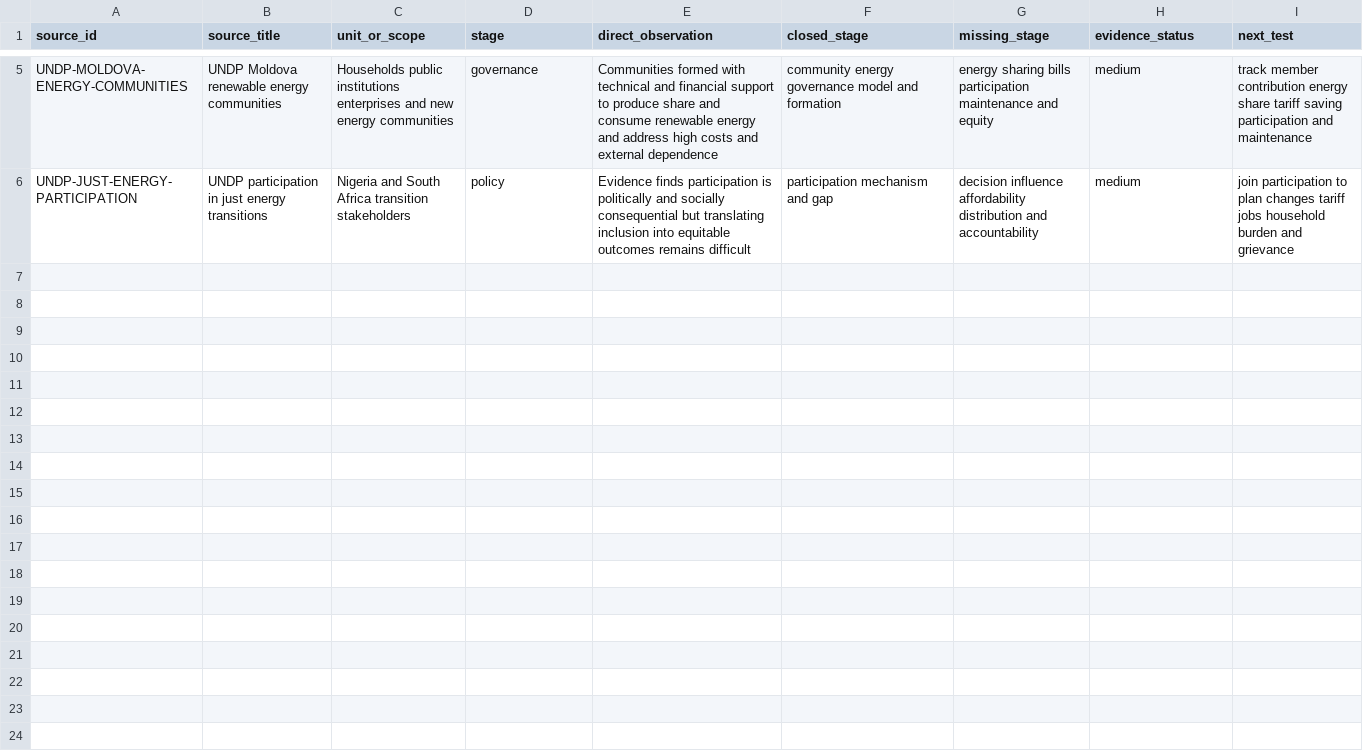
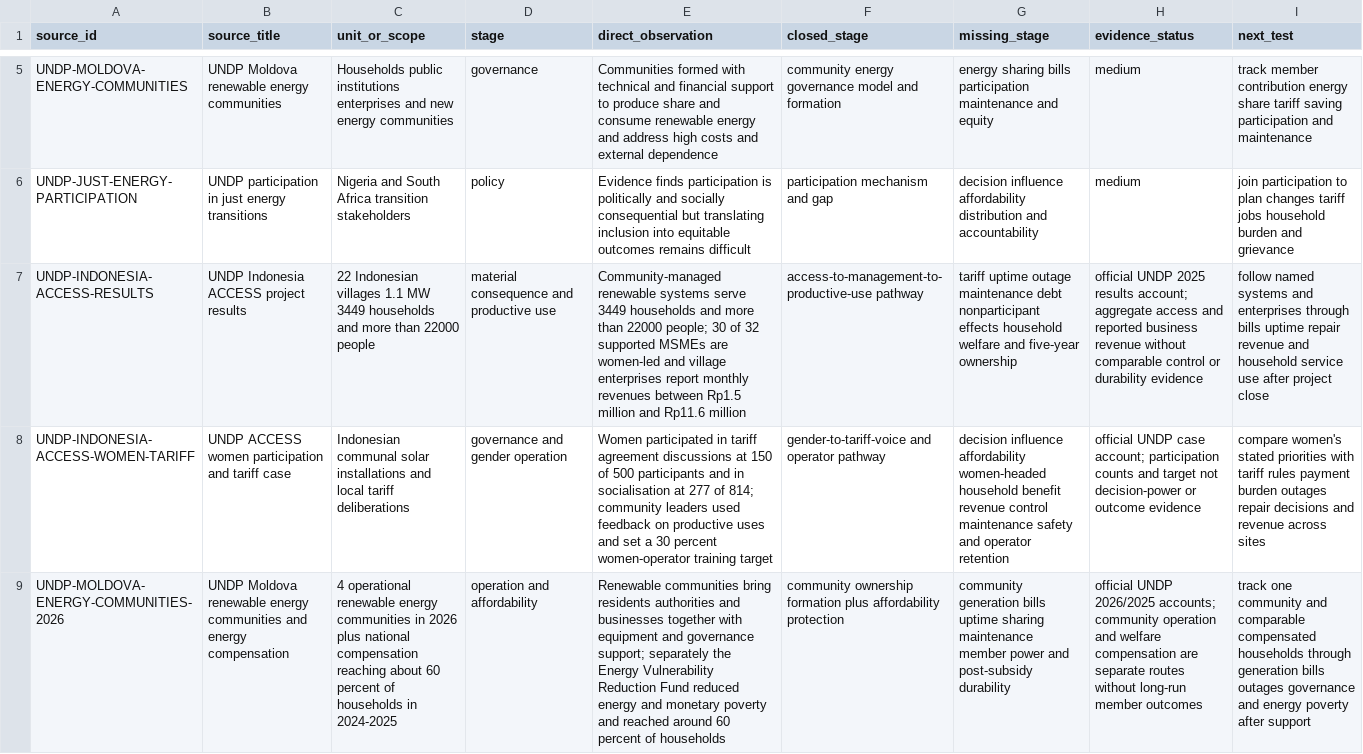
Before and after one commit to mehtama1234/cultural-geopolitical-theme-mining, a CSV file: analysis/ROTATION-DN-COMMUNITY-ENERGY-OWNERSHIP-JUST-TRANSITION-AFFORDABILITY-2026-10-29.csv, drawn as a sheet; only a part is shown, gaps mark what is left out; the diff names each change by its address in the sheet, - before the commit and + after, or states it on an @@ line.

Commit message:
Add community energy outcome cases

```diff
--- a/analysis/ROTATION-DN-COMMUNITY-ENERGY-OWNERSHIP-JUST-TRANSITION-AFFORDABILITY-2026-10-29.csv
+++ b/analysis/ROTATION-DN-COMMUNITY-ENERGY-OWNERSHIP-JUST-TRANSITION-AFFORDABILITY-2026-10-29.csv
+row 7: UNDP-INDONESIA-ACCESS-RESULTS | UNDP Indonesia ACCESS project results | 22 Indonesian villages 1.1 MW 3449 households and more than 22000 people | material consequence and productive use | Community-managed renewable systems serve 3449 households and more than 22000 people; 30 of 32 supported MSMEs are women-led and village enterprises report monthly revenues between Rp1.5 million and Rp11.6 million | access-to-management-to-productive-use pathway | tariff uptime outage maintenance debt nonparticipant effects household welfare and five-year ownership | official UNDP 2025 results account; aggregate access and reported business revenue without comparable control or durability evidence | follow named systems and enterprises through bills uptime repair revenue and household service use after project close
+row 8: UNDP-INDONESIA-ACCESS-WOMEN-TARIFF | UNDP ACCESS women participation and tariff case | Indonesian communal solar installations and local tariff deliberations | governance and gender operation | Women participated in tariff agreement discussions at 150 of 500 participants and in socialisation at 277 of 814; community leaders used feedback on productive uses and set a 30 percent women-operator training target | gender-to-tariff-voice and operator pathway | decision influence affordability women-headed household benefit revenue control maintenance safety and operator retention | official UNDP case account; participation counts and target not decision-power or outcome evidence | compare women's stated priorities with tariff rules payment burden outages repair decisions and revenue across sites
+row 9: UNDP-MOLDOVA-ENERGY-COMMUNITIES-2026 | UNDP Moldova renewable energy communities and energy compensation | 4 operational renewable energy communities in 2026 plus national compensation reaching about 60 percent of households in 2024-2025 | operation and affordability | Renewable communities bring residents authorities and businesses together with equipment and governance support; separately the Energy Vulnerability Reduction Fund reduced energy and monetary poverty and reached around 60 percent of households | community ownership formation plus affordability protection | community generation bills uptime sharing maintenance member power and post-subsidy durability | official UNDP 2026/2025 accounts; community operation and welfare compensation are separate routes without long-run member outcomes | track one community and comparable compensated households through generation bills outages governance and energy poverty after support
```
Also changed, not shown: 4 other files.
